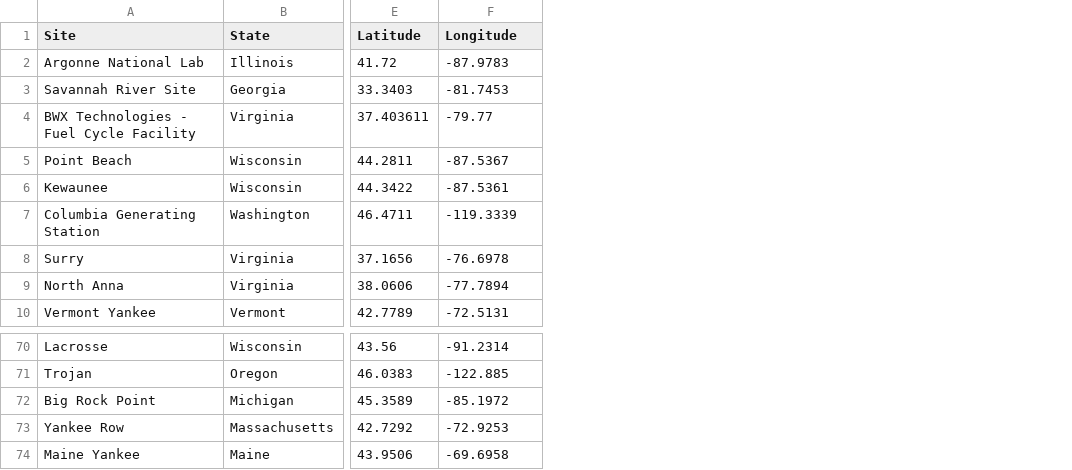
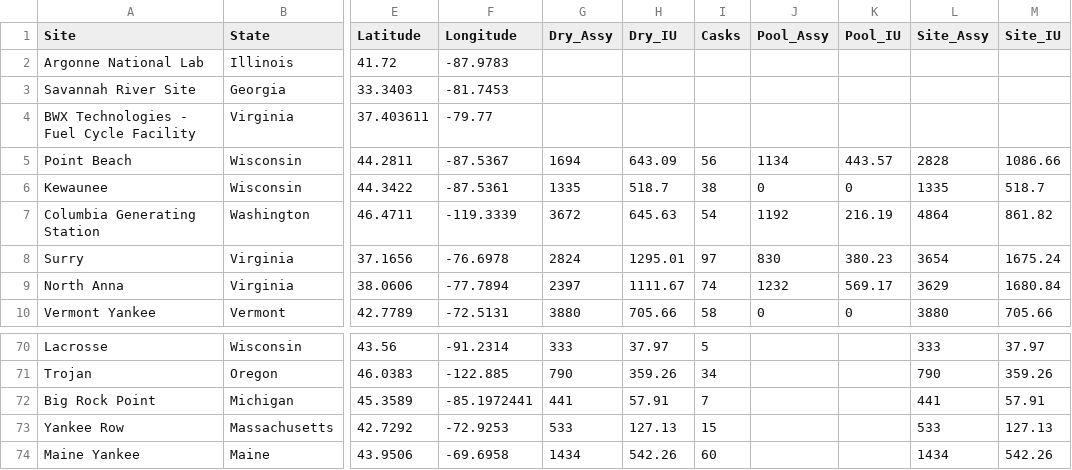
Before and after one commit to mqian93/FindMyNuclearWaste, a CSV file: CSVs/Cleaned_US_Nuclear_Fuel_Locations.csv, drawn as a sheet; only a part is shown, gaps mark what is left out; the diff names each change by its address in the sheet, - before the commit and + after, or states it on an @@ line.

Commit message:
visualization/state demographics update

```diff
--- a/CSVs/Cleaned_US_Nuclear_Fuel_Locations.csv
+++ b/CSVs/Cleaned_US_Nuclear_Fuel_Locations.csv
+column G (Dry_Assy), rows 5-10: 1694 | 1335 | 3672 | 2824 | 2397 | 3880; rows 70-74: 333 | 790 | 441 | 533 | 1434
+column H (Dry_IU), rows 5-10: 643.09 | 518.7 | 645.63 | 1295.01 | 1111.67 | 705.66; rows 70-74: 37.97 | 359.26 | 57.91 | 127.13 | 542.26
+column I (Casks), rows 5-10: 56 | 38 | 54 | 97 | 74 | 58; rows 70-74: 5 | 34 | 7 | 15 | 60
+column J (Pool_Assy), rows 5-10: 1134 | 0 | 1192 | 830 | 1232 | 0
+column K (Pool_IU), rows 5-10: 443.57 | 0 | 216.19 | 380.23 | 569.17 | 0
+column L (Site_Assy), rows 5-10: 2828 | 1335 | 4864 | 3654 | 3629 | 3880; rows 70-74: 333 | 790 | 441 | 533 | 1434
+column M (Site_IU), rows 5-10: 1086.66 | 518.7 | 861.82 | 1675.24 | 1680.84 | 705.66; rows 70-74: 37.97 | 359.26 | 57.91 | 127.13 | 542.26
-F72 (Longitude): -85.1972
+F72 (Longitude): -85.1972441
```
Also changed, not shown: CSVs/State_Level_Demographics.csv, 3 other files.
